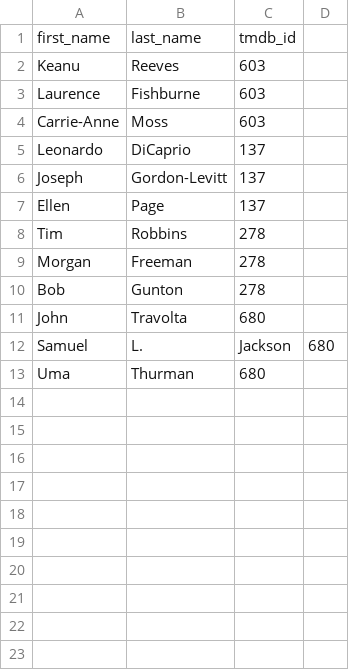
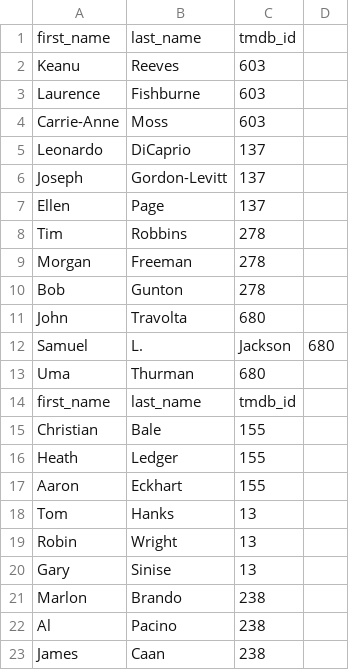
Before and after one commit to JadAramouni/My_SOEN363_Database, a CSV file: actors.csv, drawn as a sheet.

Commit message:
Update actors.csv

```diff
--- a/actors.csv
+++ b/actors.csv
@@ -13 +13,11 @@ Samuel,L.,Jackson,680
 Uma,Thurman,680
+first_name,last_name,tmdb_id
+Christian,Bale,155
+Heath,Ledger,155
+Aaron,Eckhart,155
+Tom,Hanks,13
+Robin,Wright,13
+Gary,Sinise,13
+Marlon,Brando,238
+Al,Pacino,238
+James,Caan,238
```
